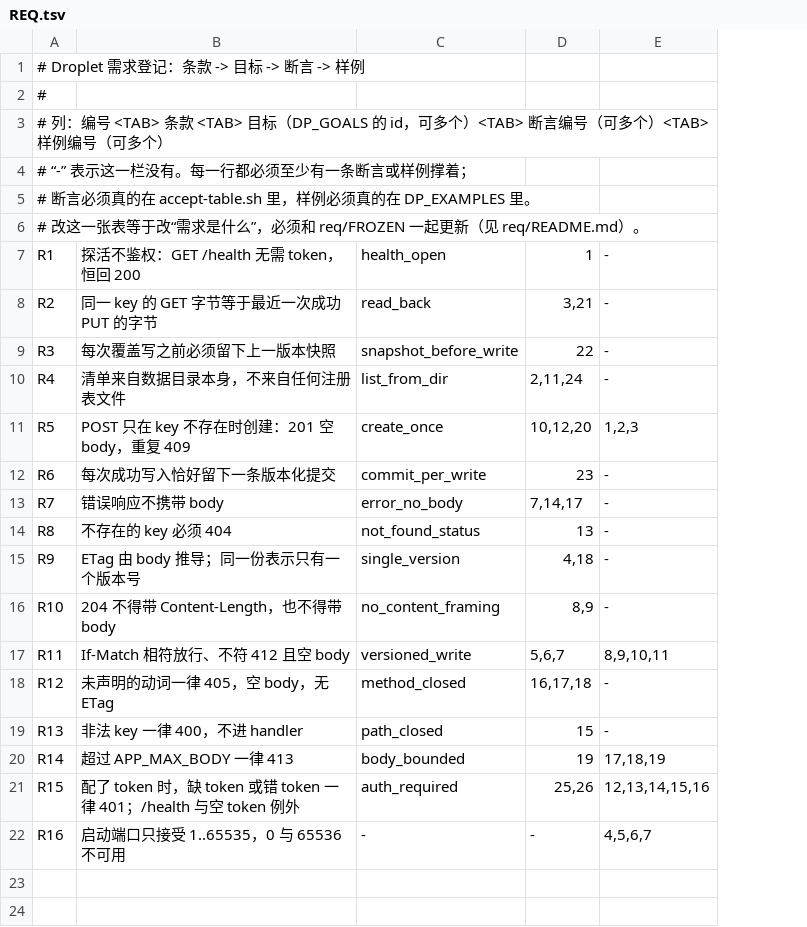
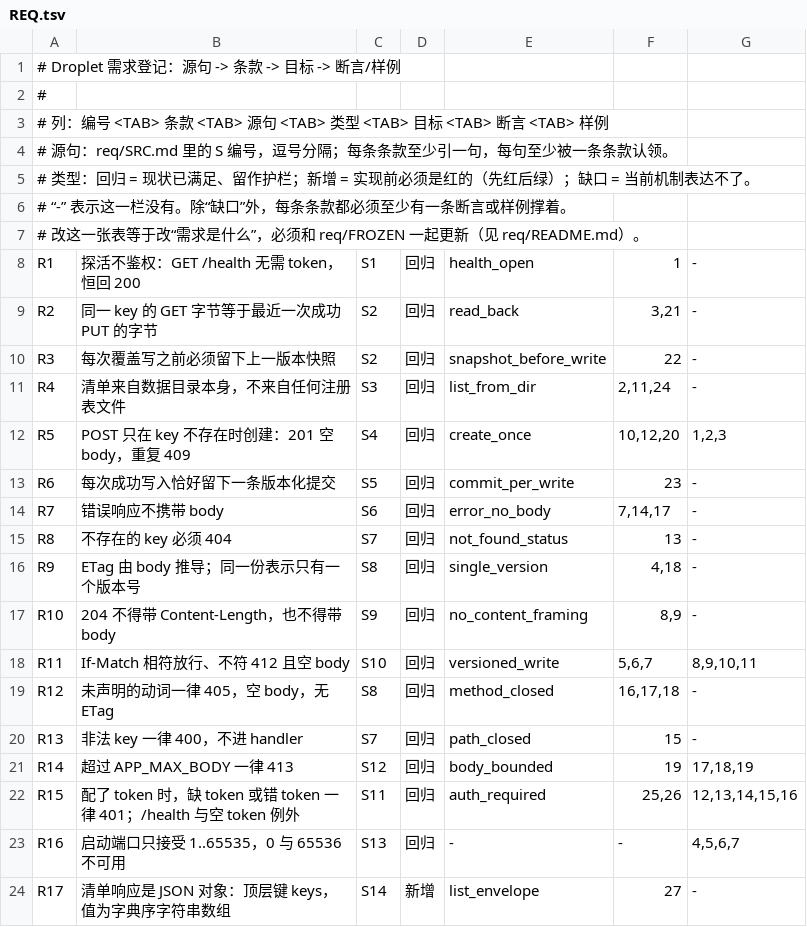
Before and after one commit to benoly520/droplet-lang, a TSV file: req/REQ.tsv, drawn as a sheet; addresses are those after the commit; the diff names each change by its address in the sheet, - before the commit and + after, or states it on an @@ line.

```diff
--- a/req/REQ.tsv
+++ b/req/REQ.tsv
+column C, rows 8-23: S1 | S2 | S2 | S3 | S4 | S5 | S6 | S7 | S8 | S9 | S10 | S8 | S7 | S12 | S11 | S13
+column D, rows 8-23: all 回归
-A1: # Droplet 需求登记：条款 -> 目标 -> 断言 -> 样例
+A1: # Droplet 需求登记：源句 -> 条款 -> 目标 -> 断言/样例
-A3: …条款 <TAB> 目标（DP_GOALS 的 id，可多个）<TAB> 断言编号（可多个）<TAB> 样例编号（可多个）
+A3: …条款 <TAB> 源句 <TAB> 类型 <TAB> 目标 <TAB> 断言 <TAB> 样例
-A4: # “-” 表示这一栏没有。每一行都必须至少有一条断言或样例撑着；
+A4: # 源句：req/SRC.md 里的 S 编号，逗号分隔；每条条款至少引一句，每句至少被一条条款认领。
-A5: # 断言必须真的在 accept-table.sh 里，样例必须真的在 DP_EXAMPLES 里。
+A5: # 类型：回归 = 现状已满足、留作护栏；新增 = 实现前必须是红的（先红后绿）；缺口 = 当前机制表达不了。
+row 6: # “-” 表示这一栏没有。除“缺口”外，每条条款都必须至少有一条断言或样例撑着。
+row 24: R17 | 清单响应是 JSON 对象：顶层键 keys，值为字典序字符串数组 | S14 | 新增 | list_envelope | 27 | -
```
Also changed, not shown: 23 other files.
